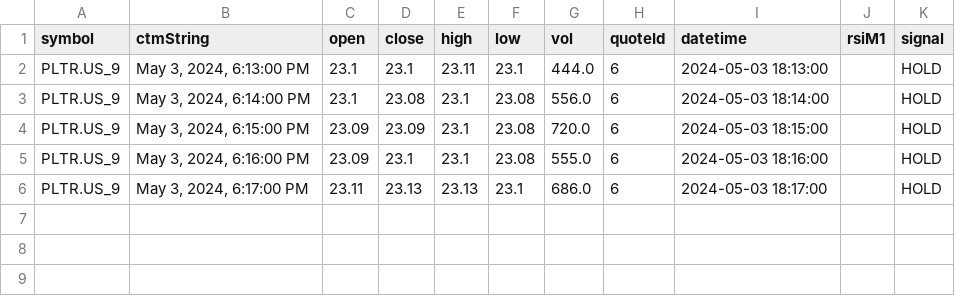
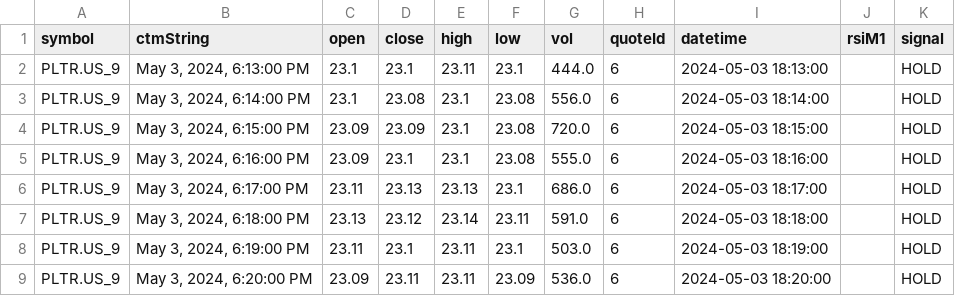
Before and after one commit to ruirosamendes/xapi-python, a CSV file: StreamCandles/PLTR.US_9_candles_20240503_171401.csv, drawn as a sheet.

```diff
--- a/StreamCandles/PLTR.US_9_candles_20240503_171401.csv
+++ b/StreamCandles/PLTR.US_9_candles_20240503_171401.csv
@@ -6 +6,4 @@ PLTR.US_9,"May 3, 2024, 6:16:00 PM",23.09,23.1,23.1,23.08,555.0,6,2024-05-03 18:
 PLTR.US_9,"May 3, 2024, 6:17:00 PM",23.11,23.13,23.13,23.1,686.0,6,2024-05-03 18:17:00,,HOLD
+PLTR.US_9,"May 3, 2024, 6:18:00 PM",23.13,23.12,23.14,23.11,591.0,6,2024-05-03 18:18:00,,HOLD
+PLTR.US_9,"May 3, 2024, 6:19:00 PM",23.11,23.1,23.11,23.1,503.0,6,2024-05-03 18:19:00,,HOLD
+PLTR.US_9,"May 3, 2024, 6:20:00 PM",23.09,23.11,23.11,23.09,536.0,6,2024-05-03 18:20:00,,HOLD
```
Also changed, not shown: 7 other files.
